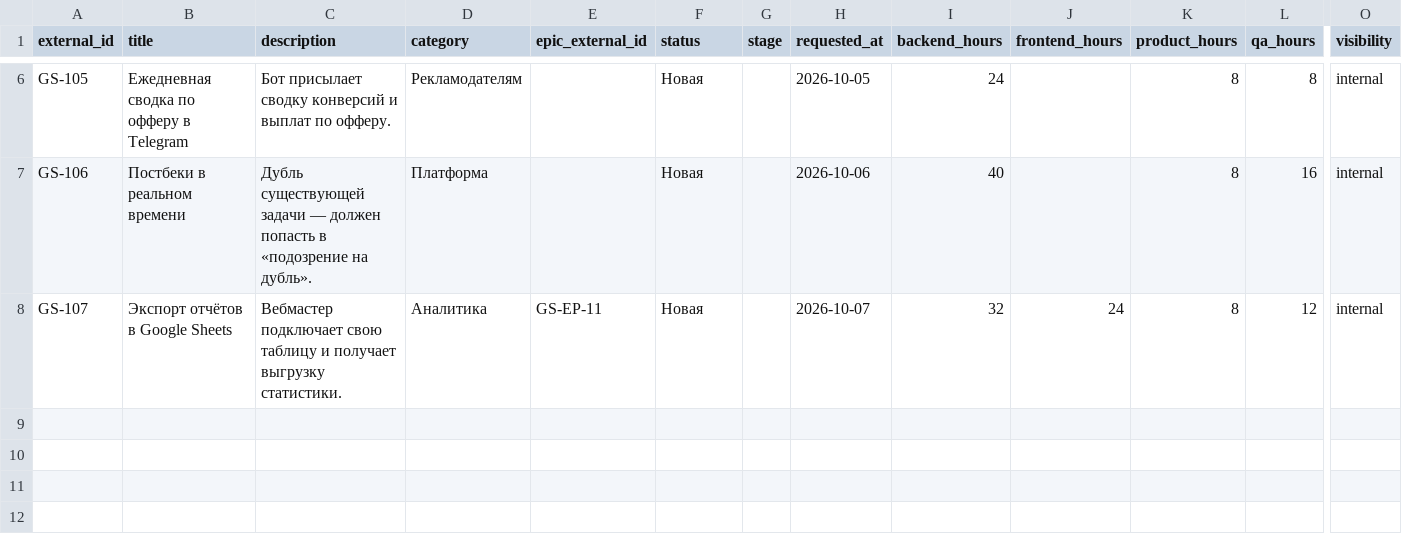
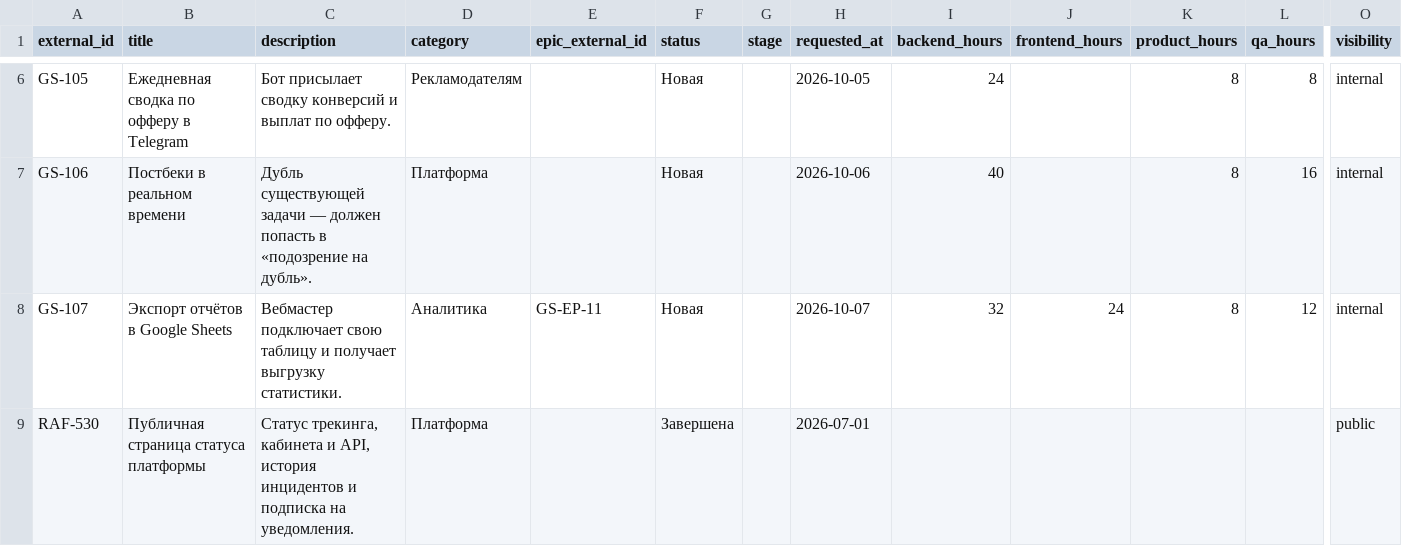
Before and after one commit to evgeniizhirov/rafinad-products, a CSV file: samples/features.csv, drawn as a sheet; only a part is shown, gaps mark what is left out; rows hold the shown columns only; the diff names each change by its address in the sheet, - before the commit and + after, or states it on an @@ line.

```diff
--- a/samples/features.csv
+++ b/samples/features.csv
+row 9: RAF-530 | Публичная страница статуса платформы | Статус трекинга, кабинета и API, история инцидентов и подписка на уведомления. | Платформа |  | Завершена |  | 2026-07-01 |  |  |  |  | public
```
Also changed, not shown: samples/relations.csv, 31 other files.
